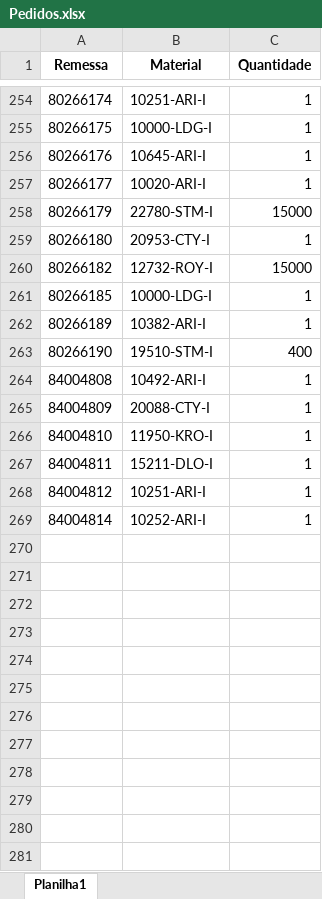
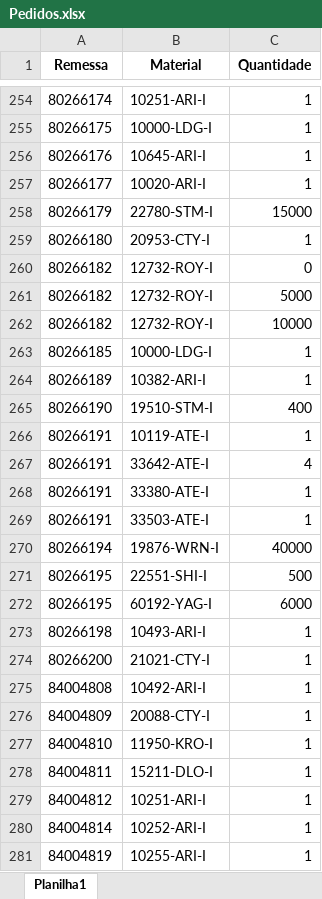
Before and after one commit to pontesasp/conferencia-dados, an Excel workbook: Pedidos.xlsx, sheet Planilha1, drawn as a sheet; only a part is shown, gaps mark what is left out; values as stored, in another font and other column widths than the file's, no borders; the diff names each change by its address in the sheet, - before the commit and + after, or states it on an @@ line.

Commit message:
Add files via upload
Atualizar Pedidos

```diff
--- a/Pedidos.xlsx (sheet Planilha1)
+++ b/Pedidos.xlsx (sheet Planilha1)
-C260 (Quantidade): 15000
+C260 (Quantidade): 0
+row 261: 80266182 | 12732-ROY-I | 5000
+row 262: 80266182 | 12732-ROY-I | 10000
+row 266: 80266191 | 10119-ATE-I | 1
+row 267: 80266191 | 33642-ATE-I | 4
+row 268: 80266191 | 33380-ATE-I | 1
+row 269: 80266191 | 33503-ATE-I | 1
+row 270: 80266194 | 19876-WRN-I | 40000
+row 271: 80266195 | 22551-SHI-I | 500
+row 272: 80266195 | 60192-YAG-I | 6000
+row 273: 80266198 | 10493-ARI-I | 1
+row 274: 80266200 | 21021-CTY-I | 1
+row 281: 84004819 | 10255-ARI-I | 1
```
